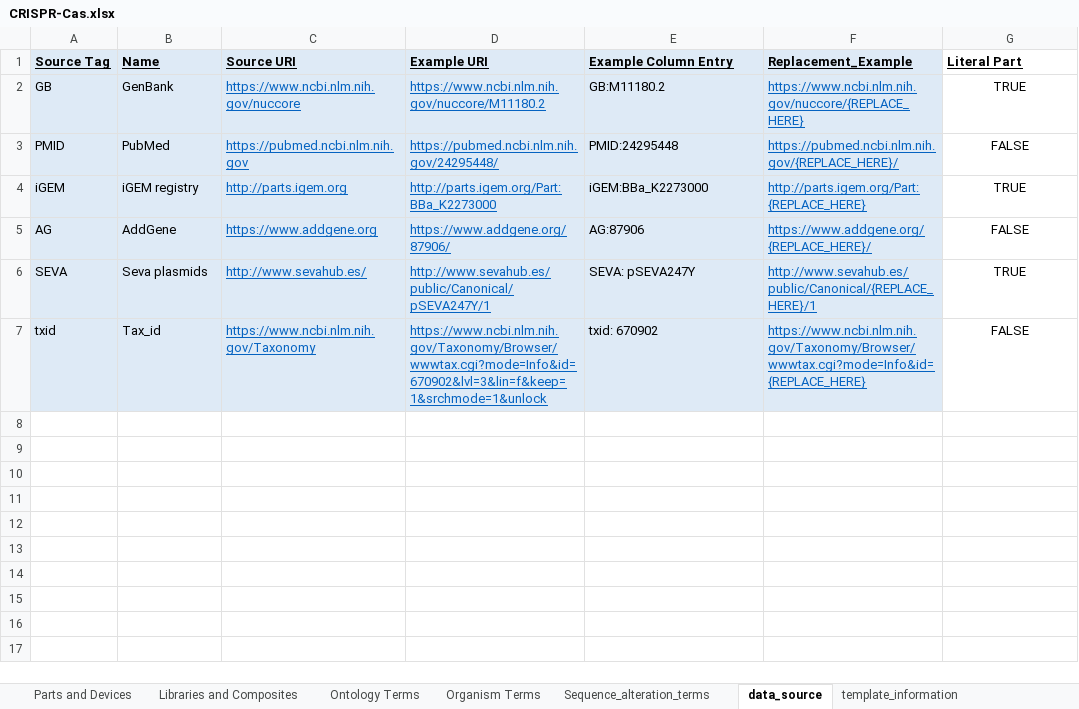
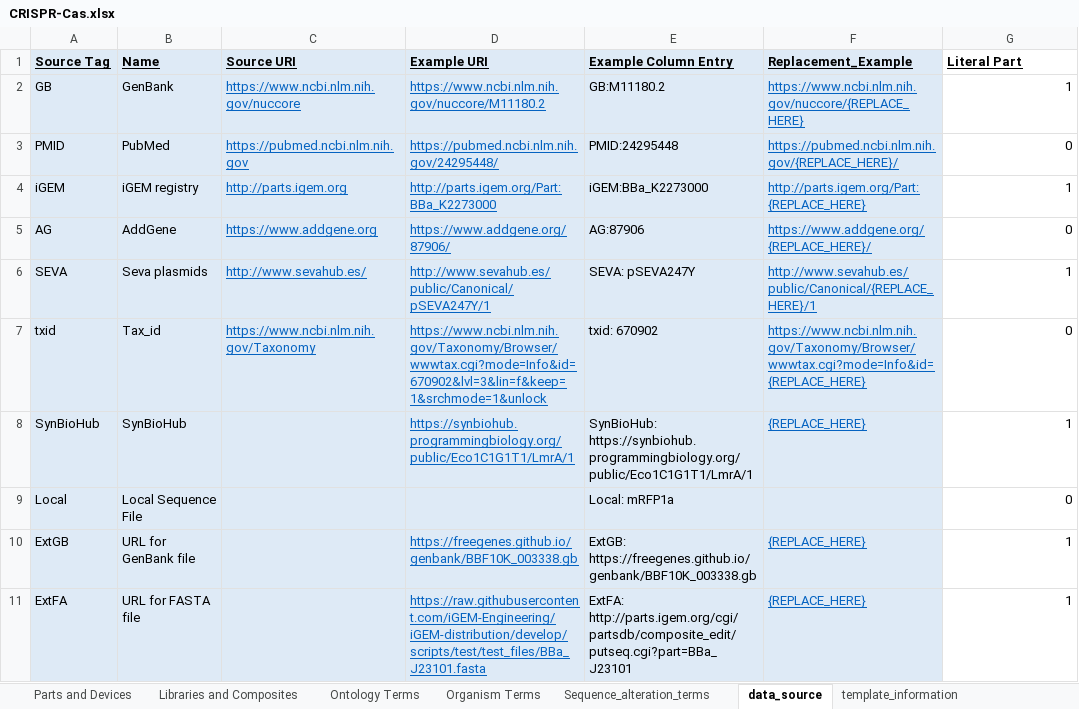
Before and after one commit to iGEM-Engineering/iGEM-distribution, an Excel workbook: CRISPR-Cas/CRISPR-Cas.xlsx, sheet data_source, drawn as a sheet; values as stored, in another font and other column widths than the file's, no borders; the diff names each change by its address in the sheet, - before the commit and + after, or states it on an @@ line.

```diff
--- a/CRISPR-Cas/CRISPR-Cas.xlsx (sheet data_source)
+++ b/CRISPR-Cas/CRISPR-Cas.xlsx (sheet data_source)
-G2 (Literal Part): TRUE
+G2 (Literal Part): 1
-G2:G7 alignment: center
+G2:G7 alignment: right
-G3 (Literal Part): FALSE
+G3 (Literal Part): 0
-G4 (Literal Part): TRUE
+G4 (Literal Part): 1
-G5 (Literal Part): FALSE
+G5 (Literal Part): 0
-G6 (Literal Part): TRUE
+G6 (Literal Part): 1
-G7 (Literal Part): FALSE
+G7 (Literal Part): 0
+row 8: SynBioHub | SynBioHub |  | https://synbiohub.programmingbiology.org/public/Eco1C1G1T1/LmrA/1 | SynBioHub: https://synbiohub.programmingbiology.org/public/Eco1C1G1T1/LmrA/1 | {REPLACE_HERE} | 1
+row 9: Local | Local Sequence File |  |  | Local: mRFP1a |  | 0
+row 10: ExtGB | URL for GenBank file |  | https://freegenes.github.io/genbank/BBF10K_003338.gb | ExtGB: https://freegenes.github.io/genbank/BBF10K_003338.gb | {REPLACE_HERE} | 1
+row 11: ExtFA | URL for FASTA file |  | https://raw.githubusercontent.com/iGEM-Engineering/iGEM-distribution/develop/scripts/test/test_files/BBa_J23101.fasta | ExtFA: http://parts.igem.org/cgi/partsdb/composite_edit/putseq.cgi?part=BBa_J23101 | {REPLACE_HERE} | 1
```
Also changed, not shown: sheet Parts and Devices, sheet Libraries and Composites, sheet Organism Terms, sheet Ontology Terms, sheet template_information, charts or pictures, Plastic Degradation/Plastic Degradation.xlsx, 21 other files.
